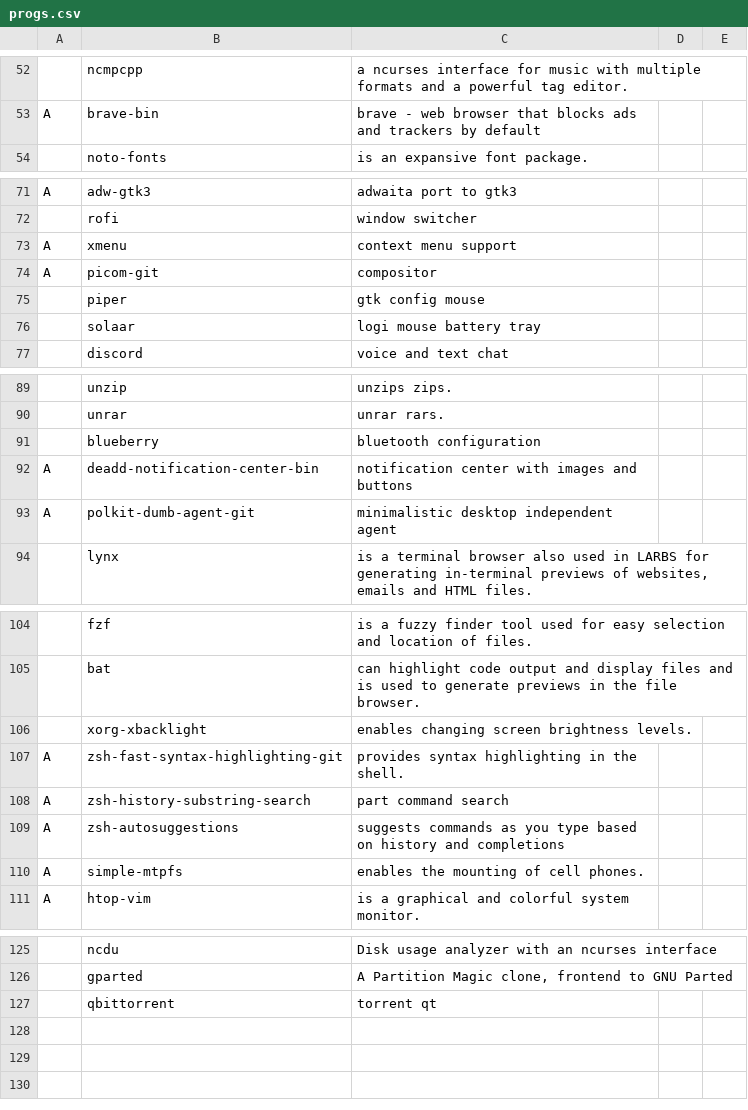
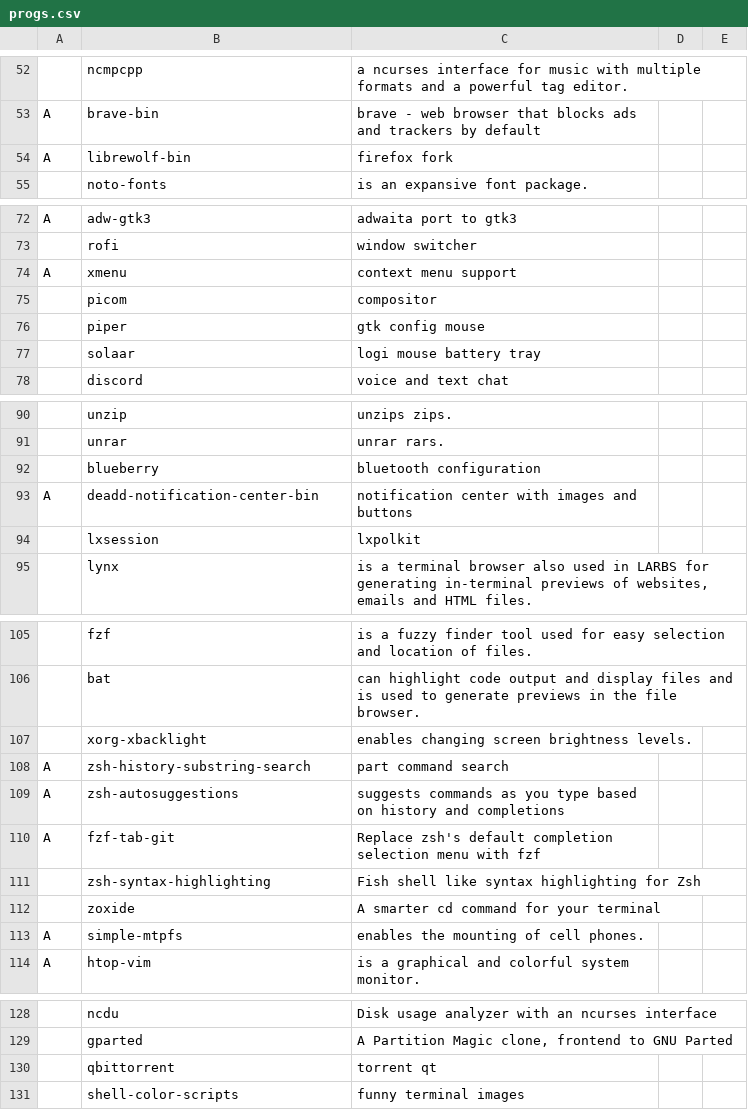
Before and after one commit to lzhecz/LARBS, a CSV file: progs.csv, drawn as a sheet; only a part is shown, gaps mark what is left out; removed rows and columns are numbered as before the commit, all else as after; the diff names each change by its address in the sheet, - before the commit and + after, or states it on an @@ line.

```diff
--- a/progs.csv
+++ b/progs.csv
+row 54: A | librewolf-bin | firefox fork
-row 74: A | picom-git | compositor
+row 75:  | picom | compositor
-row 93: A | polkit-dumb-agent-git | minimalistic desktop independent agent
+row 94:  | lxsession | lxpolkit
-row 107: A | zsh-fast-syntax-highlighting-git | provides syntax highlighting in the shell.
+row 110: A | fzf-tab-git | Replace zsh's default completion selection menu with fzf
+row 111:  | zsh-syntax-highlighting | Fish shell like syntax highlighting for Zsh
+row 112:  | zoxide | A smarter cd command for your terminal
+row 131:  | shell-color-scripts | funny terminal images
```
Also changed, not shown: 1 other file.
